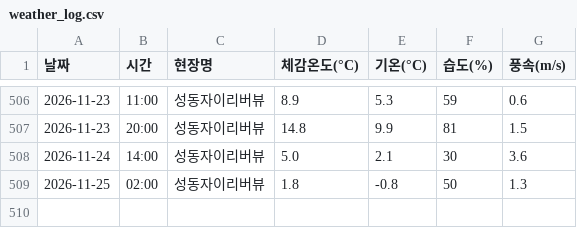
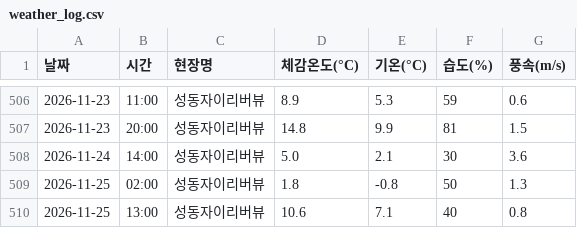
Before and after one commit to dhdh09080/seongdongxi, a CSV file: weather_log.csv, drawn as a sheet; only a part is shown, gaps mark what is left out.

```diff
--- a/weather_log.csv
+++ b/weather_log.csv
@@ -509 +509,2 @@
 2026-11-25,02:00,성동자이리버뷰,1.8,-0.8,50,1.3
+2026-11-25,13:00,성동자이리버뷰,10.6,7.1,40,0.8
```
Also changed, not shown: 1 other file.
